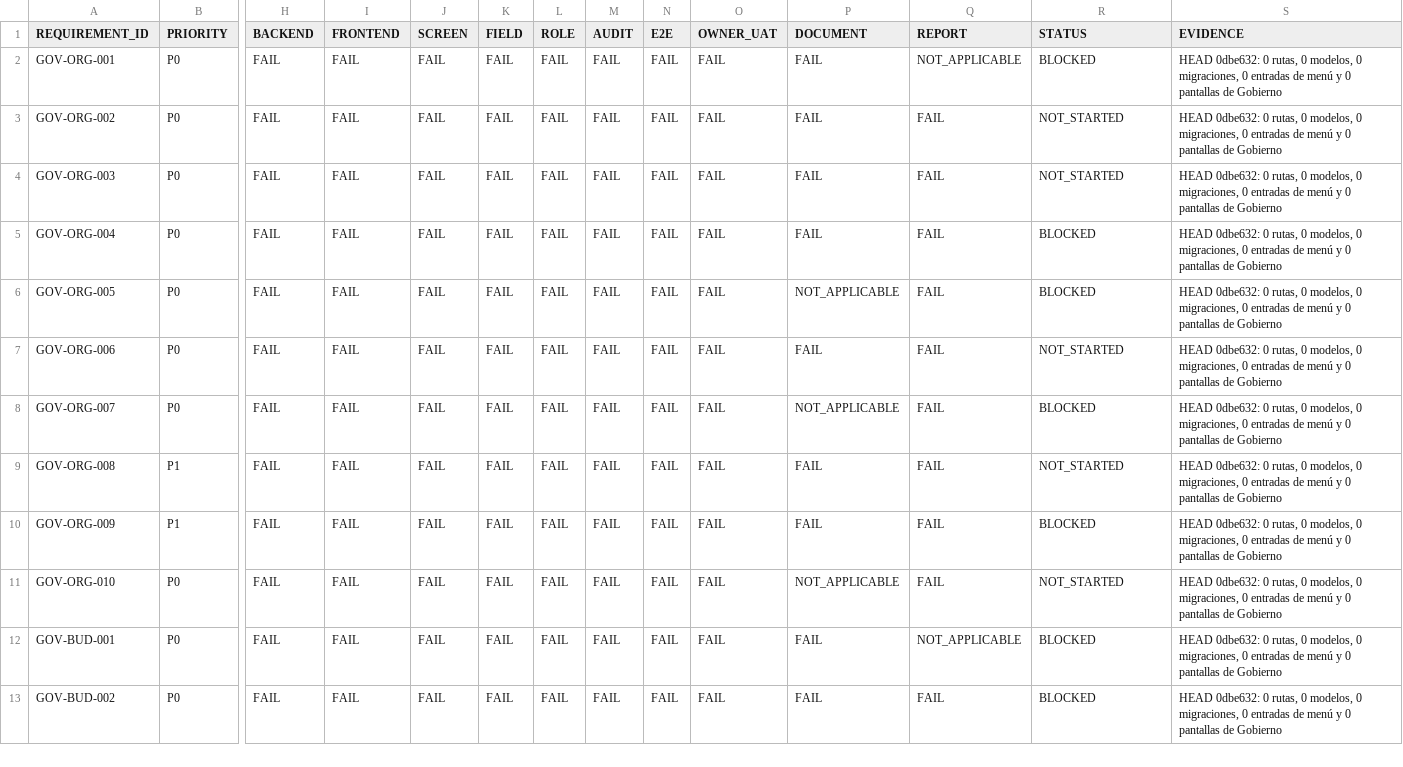
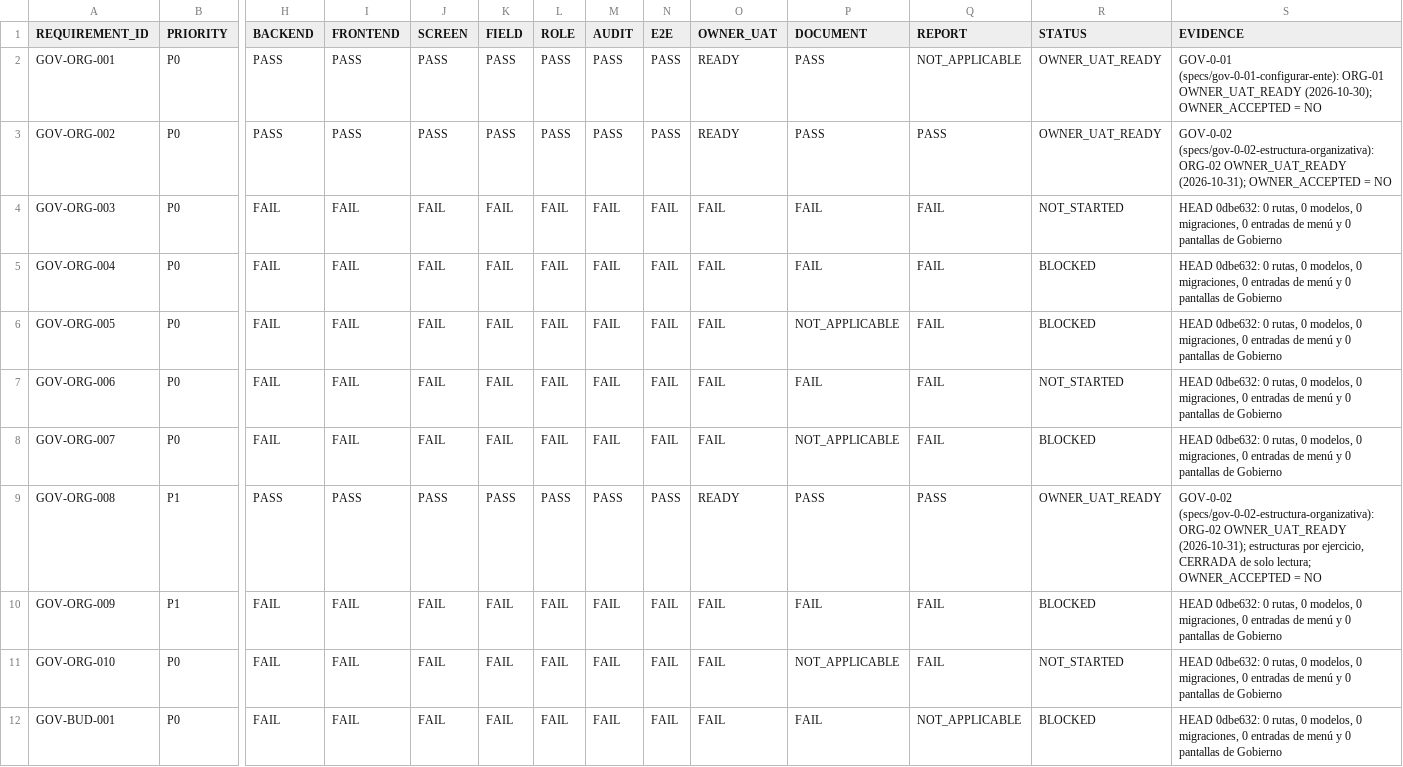
Before and after one commit to dvconsultores/kontrol, a CSV file: docs/roadmap/government-product-completeness/GOVERNMENT_REQUIREMENTS_PRODUCT_MATRIX.csv, drawn as a sheet; only a part is shown, gaps mark what is left out; the shorter side is filled out with more unchanged rows; the diff names each change by its address in the sheet, - before the commit and + after, or states it on an @@ line.

```diff
--- a/docs/roadmap/government-product-completeness/GOVERNMENT_REQUIREMENTS_PRODUCT_MATRIX.csv
+++ b/docs/roadmap/government-product-completeness/GOVERNMENT_REQUIREMENTS_PRODUCT_MATRIX.csv
-H2:H3 (BACKEND): FAIL
+H2:H3 (BACKEND): PASS
-I2:I3 (FRONTEND): FAIL
+I2:I3 (FRONTEND): PASS
-J2:J3 (SCREEN): FAIL
+J2:J3 (SCREEN): PASS
-K2:K3 (FIELD): FAIL
+K2:K3 (FIELD): PASS
-L2:L3 (ROLE): FAIL
+L2:L3 (ROLE): PASS
-M2:M3 (AUDIT): FAIL
+M2:M3 (AUDIT): PASS
-N2:N3 (E2E): FAIL
+N2:N3 (E2E): PASS
-O2:O3 (OWNER_UAT): FAIL
+O2:O3 (OWNER_UAT): READY
-P2:P3 (DOCUMENT): FAIL
+P2:P3 (DOCUMENT): PASS
-R2 (STATUS): BLOCKED
+R2 (STATUS): OWNER_UAT_READY
-S2 (EVIDENCE): HEAD 0dbe632: 0 rutas, 0 modelos, 0 migraciones, 0 entradas de menú y 0 pantallas de Gobierno
+S2 (EVIDENCE): GOV-0-01 (specs/gov-0-01-configurar-ente): ORG-01 OWNER_UAT_READY (2026-10-30); OWNER_ACCEPTED = NO
-Q3 (REPORT): FAIL
+Q3 (REPORT): PASS
-R3 (STATUS): NOT_STARTED
+R3 (STATUS): OWNER_UAT_READY
-S3 (EVIDENCE): HEAD 0dbe632: 0 rutas, 0 modelos, 0 migraciones, 0 entradas de menú y 0 pantallas de Gobierno
+S3 (EVIDENCE): GOV-0-02 (specs/gov-0-02-estructura-organizativa): ORG-02 OWNER_UAT_READY (2026-10-31); OWNER_ACCEPTED = NO
-H9 (BACKEND): FAIL
+H9 (BACKEND): PASS
-I9 (FRONTEND): FAIL
+I9 (FRONTEND): PASS
-J9 (SCREEN): FAIL
+J9 (SCREEN): PASS
-K9 (FIELD): FAIL
+K9 (FIELD): PASS
-L9 (ROLE): FAIL
+L9 (ROLE): PASS
-M9 (AUDIT): FAIL
+M9 (AUDIT): PASS
-N9 (E2E): FAIL
+N9 (E2E): PASS
-O9 (OWNER_UAT): FAIL
+O9 (OWNER_UAT): READY
-P9 (DOCUMENT): FAIL
+P9 (DOCUMENT): PASS
-Q9 (REPORT): FAIL
+Q9 (REPORT): PASS
-R9 (STATUS): NOT_STARTED
+R9 (STATUS): OWNER_UAT_READY
-S9 (EVIDENCE): HEAD 0dbe632: 0 rutas, 0 modelos, 0 migraciones, 0 entradas de menú y 0 pantallas de Gobierno
+S9 (EVIDENCE): GOV-0-02 (specs/gov-0-02-estructura-organizativa): ORG-02 OWNER_UAT_READY (2026-10-31); estructuras por ejercicio, CERRADA de solo lectura; OWNER_ACCEPTED = NO
```
Also changed, not shown: docs/roadmap/government-product-completeness/GOVERNMENT_PRODUCT_COMPLETENESS_BACKLOG.csv, docs/roadmap/government-product-completeness/GOVERNMENT_PRODUCT_COMPLETENESS_MATRIX.csv, 56 other files.
